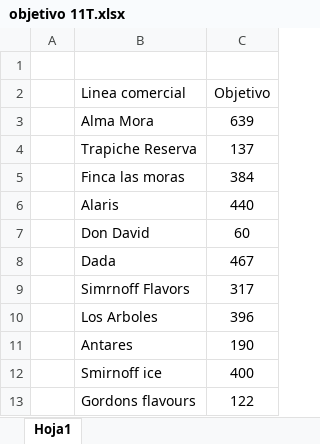
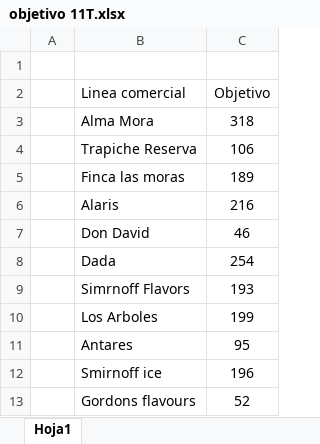
Before and after one commit to matiastorrespyp/orbit-matinal-penaflor, an Excel workbook: 01_INPUTS/objetivo 11T.xlsx, sheet Hoja1, drawn as a sheet; values as stored, in another font and other column widths than the file's, no borders; the diff names each change by its address in the sheet, - before the commit and + after, or states it on an @@ line.

```diff
--- a/01_INPUTS/objetivo 11T.xlsx (sheet Hoja1)
+++ b/01_INPUTS/objetivo 11T.xlsx (sheet Hoja1)
-C3 (Objetivo): 639
+C3 (Objetivo): 318
-C4 (Objetivo): 137
+C4 (Objetivo): 106
-C5 (Objetivo): 384
+C5 (Objetivo): 189
-C6 (Objetivo): 440
+C6 (Objetivo): 216
-C7 (Objetivo): 60
+C7 (Objetivo): 46
-C8 (Objetivo): 467
+C8 (Objetivo): 254
-C9 (Objetivo): 317
+C9 (Objetivo): 193
-C10 (Objetivo): 396
+C10 (Objetivo): 199
-C11 (Objetivo): 190
+C11 (Objetivo): 95
-C12 (Objetivo): 400
+C12 (Objetivo): 196
-C13 (Objetivo): 122
+C13 (Objetivo): 52
```
Also changed, not shown: 5 other files.
